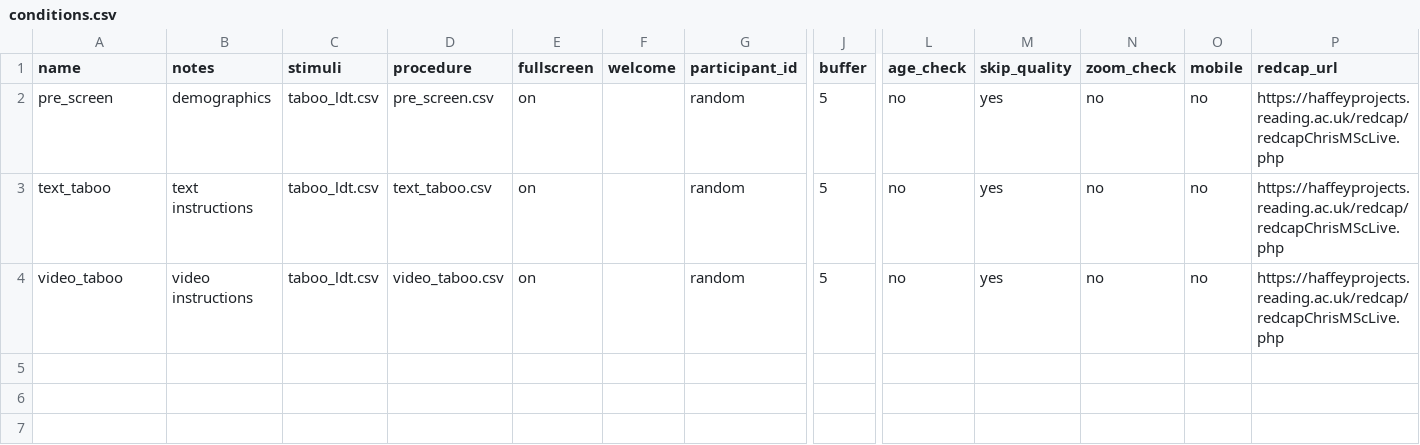
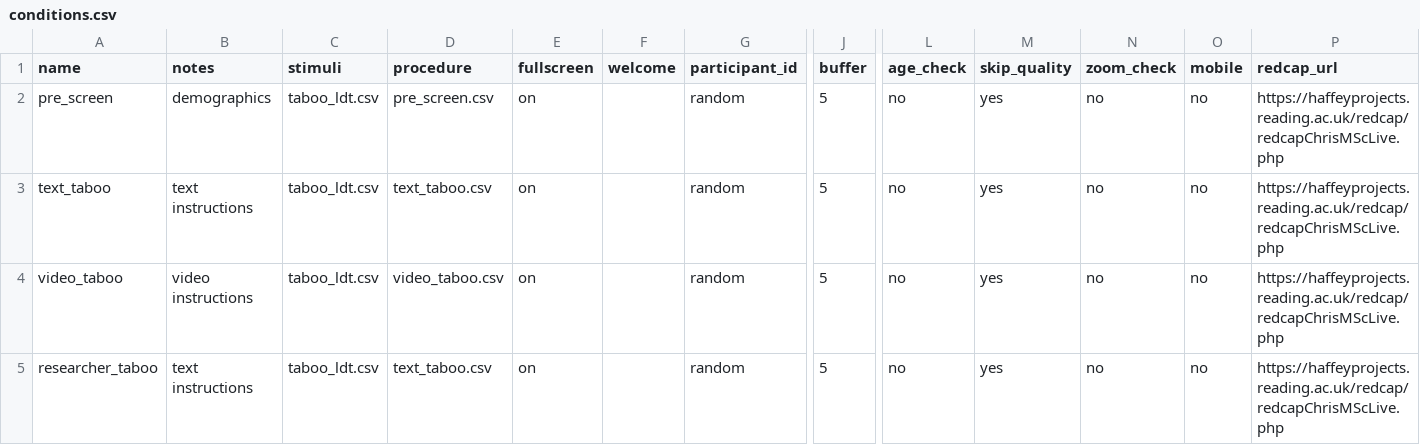
Before and after one commit to tdepsych/collector-experiments, a CSV file: User/Projects/msc_dissertation/conditions.csv, drawn as a sheet; only a part is shown, gaps mark what is left out; rows hold the shown columns only; the diff names each change by its address in the sheet, - before the commit and + after, or states it on an @@ line.

Commit message:
Added Researcher Condition

```diff
--- a/User/Projects/msc_dissertation/conditions.csv
+++ b/User/Projects/msc_dissertation/conditions.csv
+row 5: researcher_taboo | text instructions | taboo_ldt.csv | text_taboo.csv | on |  | random | 5 | no | yes | no | no | https://haffeyprojects.reading.ac.uk/redcap/redcapChrisMScLive.php
```
Also changed, not shown: 2 other files.
